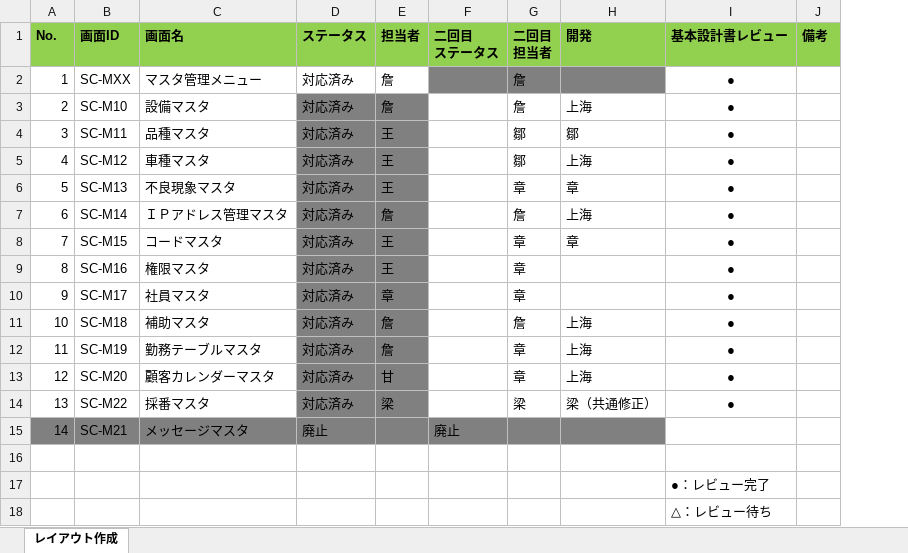
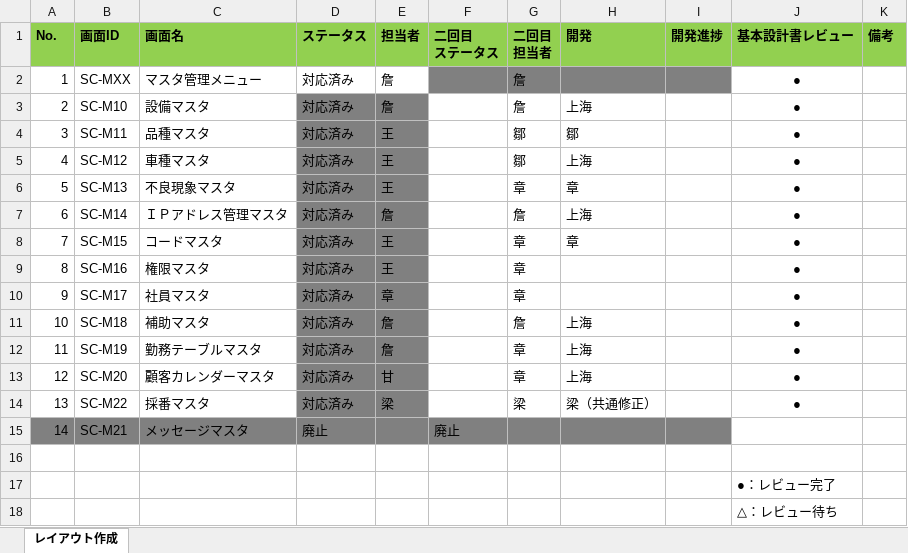
Before and after one commit to LeviDlflu/backdoor, an Excel workbook: 01_基本設計書/06_SC-M_マスタ系/レイアウト作成一覧.xlsx, sheet レイアウト作成, drawn as a sheet; values as stored, in another font and other column widths than the file's, no borders; the diff names each change by its address in the sheet, - before the commit and + after, or states it on an @@ line.

Commit message:
Update レイアウト作成一覧.xlsx

```diff
--- a/01_基本設計書/06_SC-M_マスタ系/レイアウト作成一覧.xlsx (sheet レイアウト作成)
+++ b/01_基本設計書/06_SC-M_マスタ系/レイアウト作成一覧.xlsx (sheet レイアウト作成)
+column I (開発進捗), empty
```
